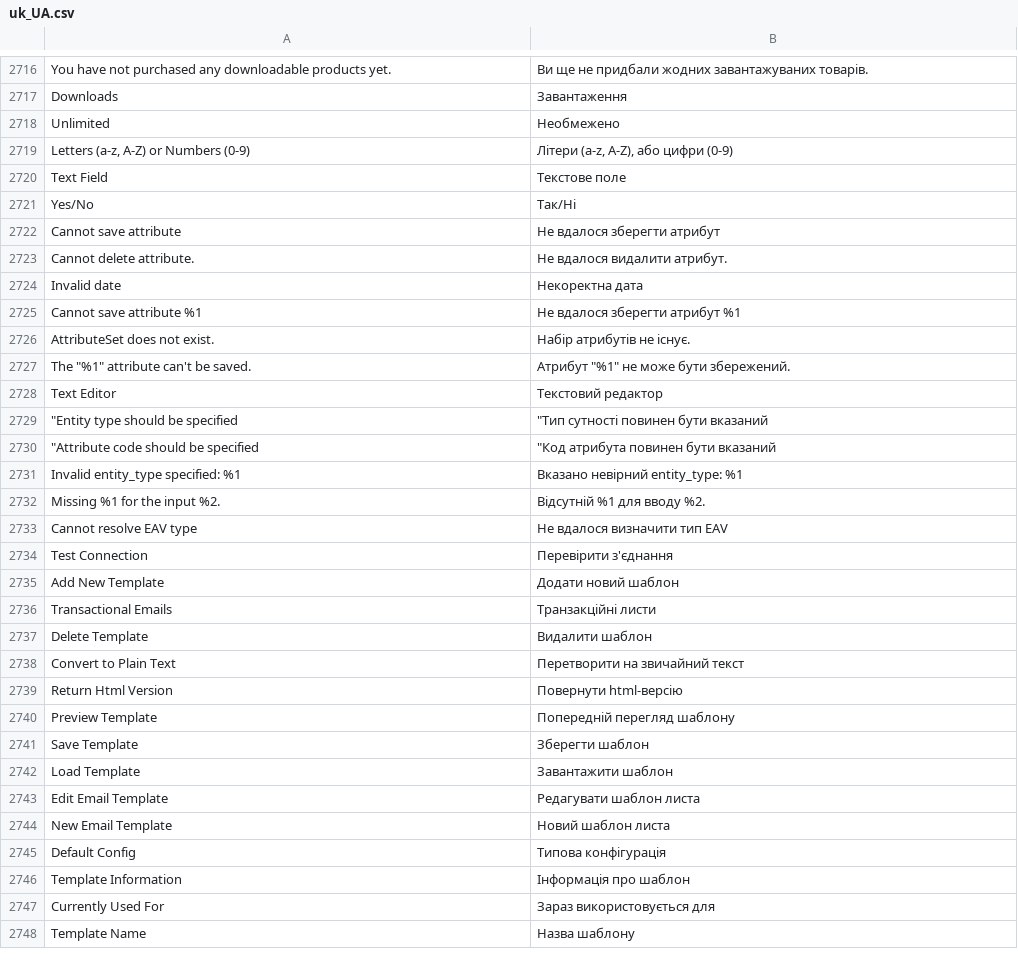
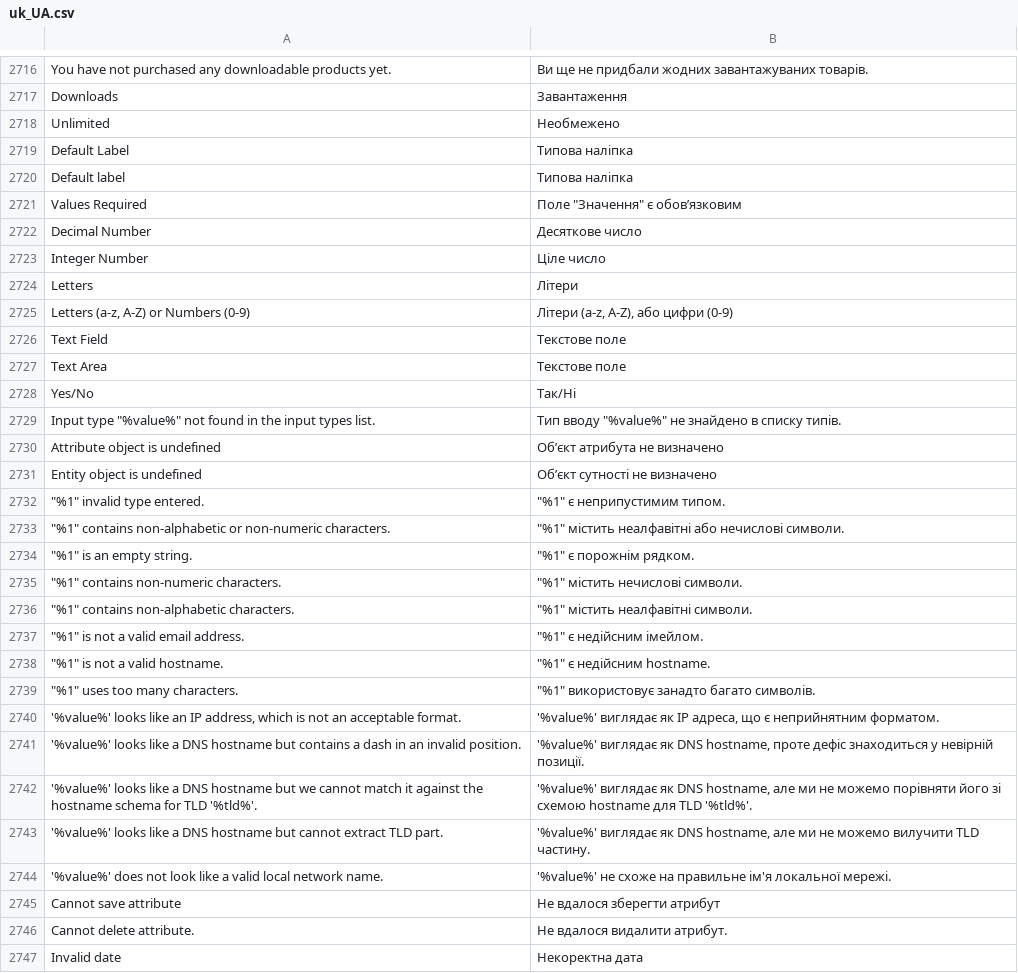
Before and after one commit to magento-l10n/language-uk_UA, a CSV file: uk_UA.csv, drawn as a sheet; only a part is shown, gaps mark what is left out; the shorter side is filled out with more unchanged rows.

Commit message:
Updating translations from Crowdin.

```diff
--- a/uk_UA.csv
+++ b/uk_UA.csv
@@ -2722,5 +2722,28 @@ Downloads,Завантаження
 Unlimited,Необмежено
+"Default Label","Типова наліпка"
+"Default label","Типова наліпка"
+"Values Required","Поле ""Значення"" є обовʼязковим"
+"Decimal Number","Десяткове число"
+"Integer Number","Ціле число"
+Letters,Літери
 "Letters (a-z, A-Z) or Numbers (0-9)","Літери (a-z, A-Z), або цифри (0-9)"
 "Text Field","Текстове поле"
+"Text Area","Текстове поле"
 Yes/No,Так/Ні
+"Input type ""%value%"" not found in the input types list.","Тип вводу ""%value%"" не знайдено в списку типів."
+"Attribute object is undefined","Об’єкт атрибута не визначено"
+"Entity object is undefined","Об’єкт сутності не визначено"
+"""%1"" invalid type entered.","""%1"" є неприпустимим типом."
+"""%1"" contains non-alphabetic or non-numeric characters.","""%1"" містить неалфавітні або нечислові символи."
+"""%1"" is an empty string.","""%1"" є порожнім рядком."
+"""%1"" contains non-numeric characters.","""%1"" містить нечислові символи."
+"""%1"" contains non-alphabetic characters.","""%1"" містить неалфавітні символи."
+"""%1"" is not a valid email address.","""%1"" є недійсним імейлом."
+"""%1"" is not a valid hostname.","""%1"" є недійсним hostname."
+"""%1"" uses too many characters.","""%1"" використовує занадто багато символів."
+"'%value%' looks like an IP address, which is not an acceptable format.","'%value%' виглядає як IP адреса, що є неприйнятним форматом."
+"'%value%' looks like a DNS hostname but contains a dash in an invalid position.","'%value%' виглядає як DNS hostname, проте дефіс знаходиться у невірній позиції."
+"'%value%' looks like a DNS hostname but we cannot match it against the hostname schema for TLD '%tld%'.","'%value%' виглядає як DNS hostname, але ми не можемо порівняти його зі схемою hostname для TLD '%tld%'."
+"'%value%' looks like a DNS hostname but cannot extract TLD part.","'%value%' виглядає як DNS hostname, але ми не можемо вилучити TLD частину."
+"'%value%' does not look like a valid local network name.","'%value%' не схоже на правильне ім'я локальної мережі."
 "Cannot save attribute","Не вдалося зберегти атрибут"
```
Also changed, not shown: 1 other file.
